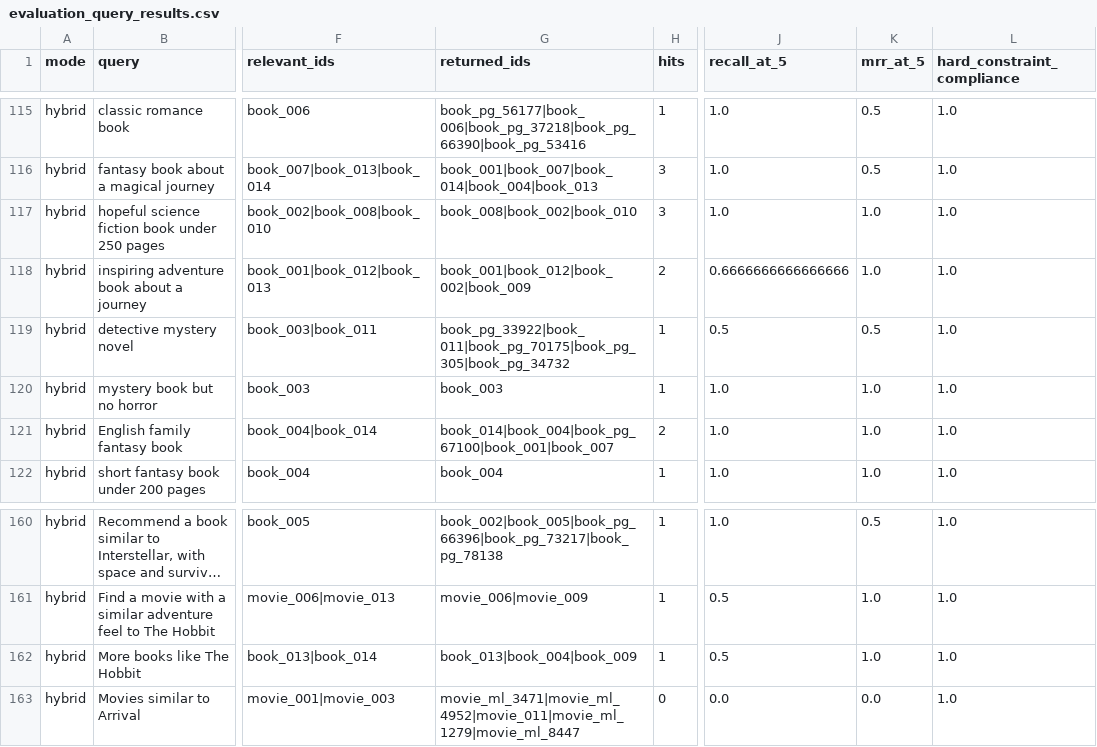
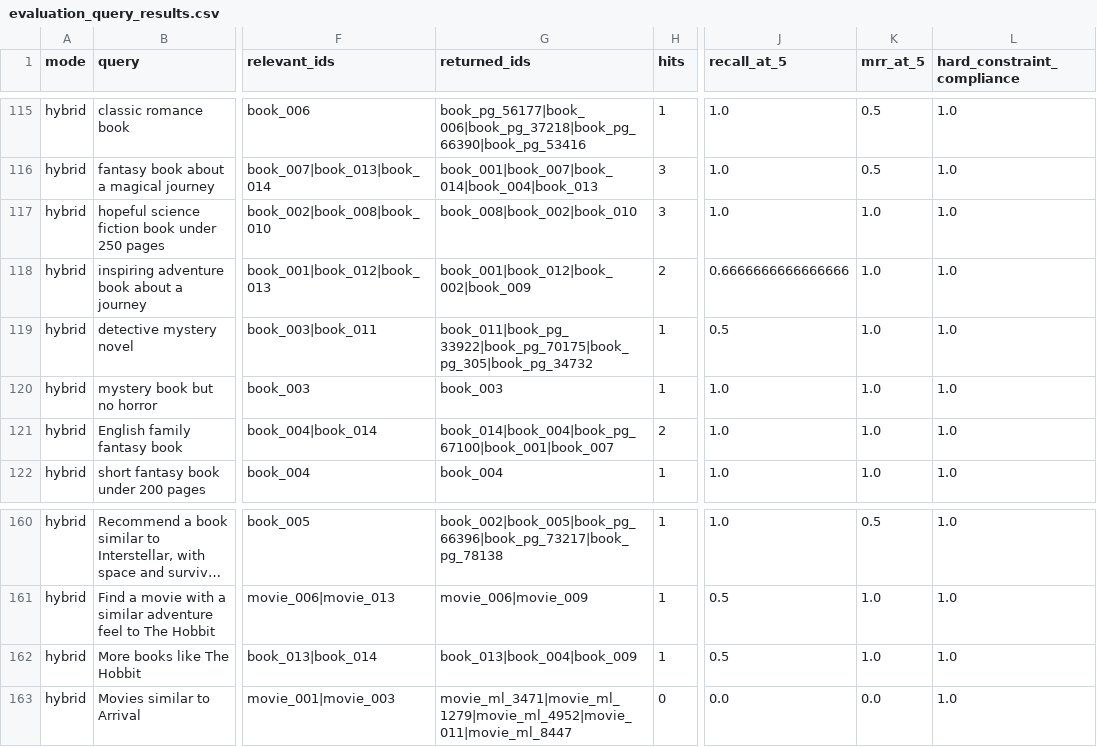
Before and after one commit to shivam2931120/StoryScout, a CSV file: artifacts/compact/evaluation_query_results.csv, drawn as a sheet; only a part is shown, gaps mark what is left out; long unchanged cells end in …; the diff covers the shown part only; the diff names each change by its address in the sheet, - before the commit and + after, or states it on an @@ line.

```diff
--- a/artifacts/compact/evaluation_query_results.csv
+++ b/artifacts/compact/evaluation_query_results.csv
-G119 (returned_ids): book_pg_33922|book_011|book_pg_70175|book_pg_305|book_pg_34732
+G119 (returned_ids): book_011|book_pg_33922|book_pg_70175|book_pg_305|book_pg_34732
-K119 (mrr_at_5): 0.5
+K119 (mrr_at_5): 1.0
-G163 (returned_ids): movie_ml_3471|movie_ml_4952|movie_011|movie_ml_1279|movie_ml_8447
+G163 (returned_ids): movie_ml_3471|movie_ml_1279|movie_ml_4952|movie_011|movie_ml_8447
```
Also changed, not shown: 21 edited cells elsewhere in this file, 7 other files.
